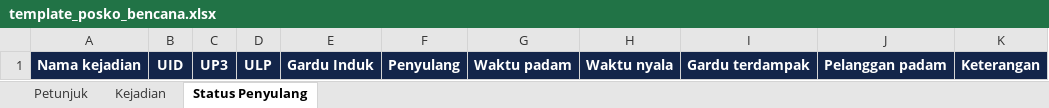
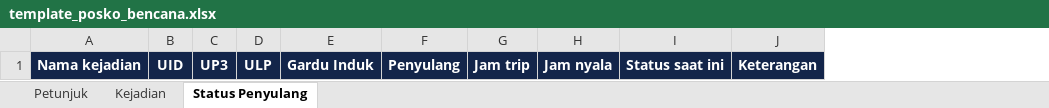
Before and after one commit to edorizaldi/DALOP-ODS, an Excel workbook: template_posko_bencana.xlsx, sheet Status Penyulang, drawn as a sheet; values as stored, in another font and other column widths than the file's, no borders; removed rows and columns are numbered as before the commit, all else as after; the diff names each change by its address in the sheet, - before the commit and + after, or states it on an @@ line.

```diff
--- a/template_posko_bencana.xlsx (sheet Status Penyulang)
+++ b/template_posko_bencana.xlsx (sheet Status Penyulang)
-column G, row 1: Waktu padam
-column H, row 1: Waktu nyala
-column I, row 1: Gardu terdampak
-column J, row 1: Pelanggan padam
+column G, row 1: Jam trip
+column H, row 1: Jam nyala
+column I, row 1: Status saat ini
```
Also changed, not shown: sheet Petunjuk, 12 other files.
